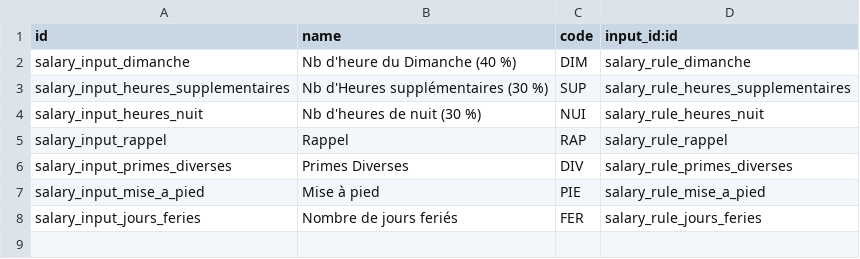
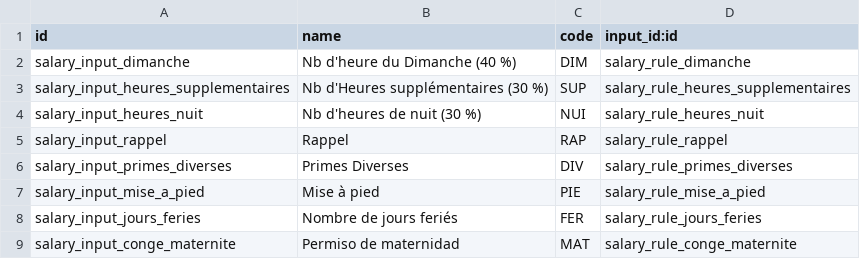
Before and after one commit to fcanomar/adc_nominas, a CSV file: data/hr.rule.input.csv, drawn as a sheet.

```diff
--- a/data/hr.rule.input.csv
+++ b/data/hr.rule.input.csv
@@ -8 +8,2 @@ salary_input_mise_a_pied,Mise à pied,PIE,salary_rule_mise_a_pied
 salary_input_jours_feries,Nombre de jours feriés,FER,salary_rule_jours_feries
+salary_input_conge_maternite,Permiso de maternidad,MAT,salary_rule_conge_maternite
```
Also changed, not shown: data/hr.payroll.structure.csv, data/hr.salary.rule.csv.
